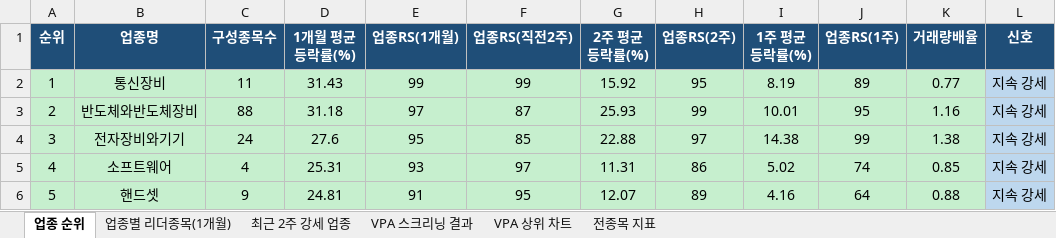
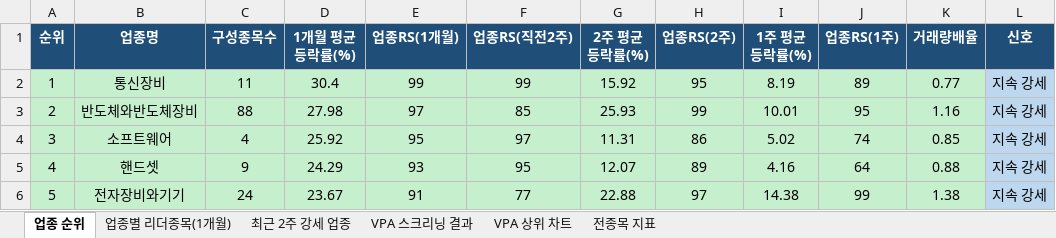
Before and after one commit to gopkh0129/stock, an Excel workbook: docs/data/swing_latest.xlsx, sheet 업종 순위, drawn as a sheet; only a part is shown; values as stored, in another font and other column widths than the file's, no borders; the diff covers the shown part only; the diff names each change by its address in the sheet, - before the commit and + after, or states it on an @@ line.

```diff
--- a/docs/data/swing_latest.xlsx (sheet 업종 순위)
+++ b/docs/data/swing_latest.xlsx (sheet 업종 순위)
-D2 (1개월 평균등락률(%)): 31.43
+D2 (1개월 평균등락률(%)): 30.4
-D3 (1개월 평균등락률(%)): 31.18
+D3 (1개월 평균등락률(%)): 27.98
-F3 (업종RS(직전2주)): 87
+F3 (업종RS(직전2주)): 85
-B4 (업종명): 전자장비와기기
+B4 (업종명): 소프트웨어
-C4 (구성종목수): 24
+C4 (구성종목수): 4
-D4 (1개월 평균등락률(%)): 27.6
+D4 (1개월 평균등락률(%)): 25.92
-F4 (업종RS(직전2주)): 85
+F4 (업종RS(직전2주)): 97
-G4 (2주 평균등락률(%)): 22.88
+G4 (2주 평균등락률(%)): 11.31
-H4 (업종RS(2주)): 97
+H4 (업종RS(2주)): 86
-I4 (1주 평균등락률(%)): 14.38
+I4 (1주 평균등락률(%)): 5.02
-J4 (업종RS(1주)): 99
+J4 (업종RS(1주)): 74
-K4 (거래량배율): 1.38
+K4 (거래량배율): 0.85
-B5 (업종명): 소프트웨어
+B5 (업종명): 핸드셋
-C5 (구성종목수): 4
+C5 (구성종목수): 9
-D5 (1개월 평균등락률(%)): 25.31
+D5 (1개월 평균등락률(%)): 24.29
-F5 (업종RS(직전2주)): 97
+F5 (업종RS(직전2주)): 95
-G5 (2주 평균등락률(%)): 11.31
+G5 (2주 평균등락률(%)): 12.07
-H5 (업종RS(2주)): 86
+H5 (업종RS(2주)): 89
-I5 (1주 평균등락률(%)): 5.02
+I5 (1주 평균등락률(%)): 4.16
-J5 (업종RS(1주)): 74
+J5 (업종RS(1주)): 64
-K5 (거래량배율): 0.85
+K5 (거래량배율): 0.88
-B6 (업종명): 핸드셋
+B6 (업종명): 전자장비와기기
-C6 (구성종목수): 9
+C6 (구성종목수): 24
-D6 (1개월 평균등락률(%)): 24.81
+D6 (1개월 평균등락률(%)): 23.67
-F6 (업종RS(직전2주)): 95
+F6 (업종RS(직전2주)): 77
-G6 (2주 평균등락률(%)): 12.07
+G6 (2주 평균등락률(%)): 22.88
-H6 (업종RS(2주)): 89
+H6 (업종RS(2주)): 97
-I6 (1주 평균등락률(%)): 4.16
+I6 (1주 평균등락률(%)): 14.38
-J6 (업종RS(1주)): 64
+J6 (업종RS(1주)): 99
-K6 (거래량배율): 0.88
+K6 (거래량배율): 1.38
```
Also changed, not shown: 1 added row, 1 removed row, 360 edited cells and cell formats elsewhere in this sheet, sheet 전종목 지표, sheet 업종별 리더종목(1개월), sheet 최근 2주 강세 업종, sheet VPA 스크리닝 결과, charts or pictures, 1 other file.
